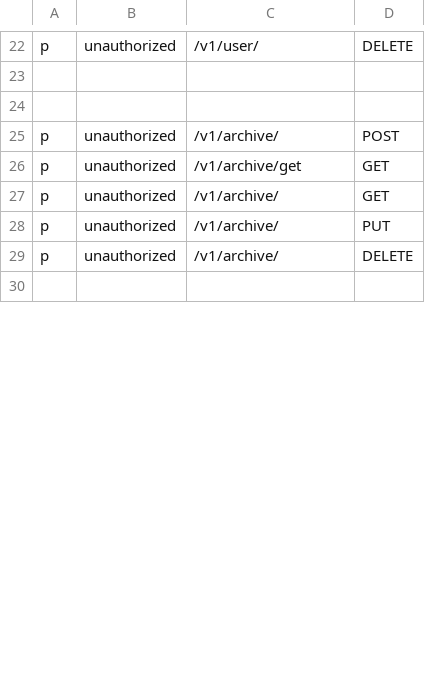
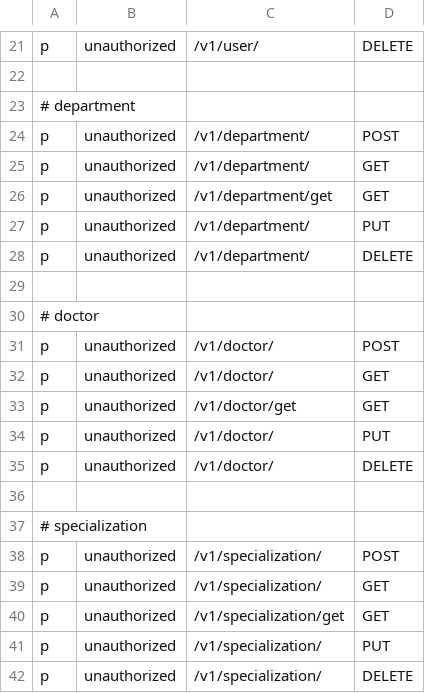
Before and after one commit to msrBobo/CICD_api_gatawey, a CSV file: auth.csv, drawn as a sheet; only a part is shown, gaps mark what is left out; the shorter side is filled out with more unchanged rows; the diff covers the shown part only; the diff names each change by its address in the sheet, - before the commit and + after, or states it on an @@ line.

```diff
--- a/auth.csv
+++ b/auth.csv
+row 23: # department
+row 24: p | unauthorized | /v1/department/ | POST
+row 25: p | unauthorized | /v1/department/ | GET
+row 26: p | unauthorized | /v1/department/get | GET
+row 27: p | unauthorized | /v1/department/ | PUT
+row 28: p | unauthorized | /v1/department/ | DELETE
+row 30: # doctor
+row 31: p | unauthorized | /v1/doctor/ | POST
+row 32: p | unauthorized | /v1/doctor/ | GET
+row 33: p | unauthorized | /v1/doctor/get | GET
+row 34: p | unauthorized | /v1/doctor/ | PUT
+row 35: p | unauthorized | /v1/doctor/ | DELETE
+row 36: (empty)
+row 37: # specialization
+row 38: p | unauthorized | /v1/specialization/ | POST
+row 39: p | unauthorized | /v1/specialization/ | GET
+row 40: p | unauthorized | /v1/specialization/get | GET
+row 41: p | unauthorized | /v1/specialization/ | PUT
+row 42: p | unauthorized | /v1/specialization/ | DELETE
```
Also changed, not shown: 26 added rows, 1 removed row, 1 moved row and 7 edited cells elsewhere in this file, 37 other files.
